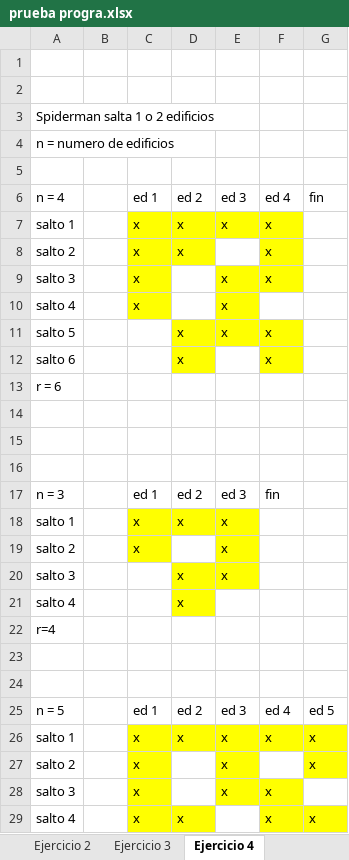
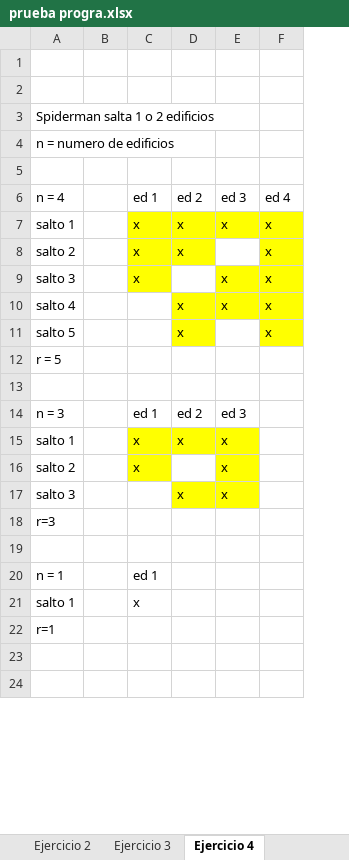
Before and after one commit to maricami06/Project_recursion, an Excel workbook: prueba progra.xlsx, sheet Ejercicio 4, drawn as a sheet; only a part is shown; values as stored, in another font and other column widths than the file's, no borders; removed rows and columns are numbered as before the commit, all else as after; the diff covers the shown part only; the diff names each change by its address in the sheet, - before the commit and + after, or states it on an @@ line.

```diff
--- a/prueba progra.xlsx (sheet Ejercicio 4)
+++ b/prueba progra.xlsx (sheet Ejercicio 4)
-column G, row 6: fin
-row 10: salto 4 |  | x |  | x
-A10: salto 5
+A10: salto 4
-A11: salto 6
+A11: salto 5
-A12: r = 6
+A12: r = 5
-row 15: (empty)
-row 16: (empty)
-F14: fin
+F14: (empty)
+row 18: r=3
-row 19: salto 4 |  |  | x
+row 19: (empty)
-D19 fill: #FFFF00
+D19 fill: none
+row 20: n = 1 |  | ed 1
+row 21: salto 1 |  | x
-A22: r=4
+A22: r=1
-row 25: n = 5 |  | ed 1 | ed 2 | ed 3 | ed 4 | ed 5
-row 26: salto 1 |  | x | x | x | x | x
-row 27: salto 2 |  | x |  | x |  | x
-row 28: salto 3 |  | x |  | x | x
-row 29: salto 4 |  | x | x |  | x | x
```
Also changed, not shown: 3 added rows and 5 removed rows elsewhere in this sheet, 1 other file.
